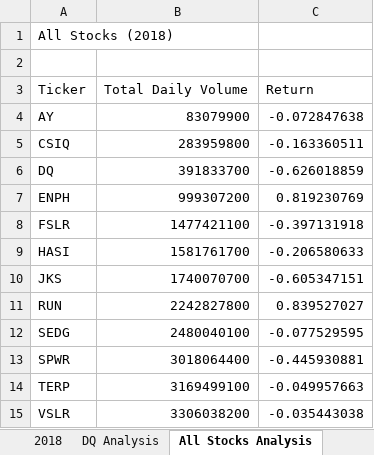
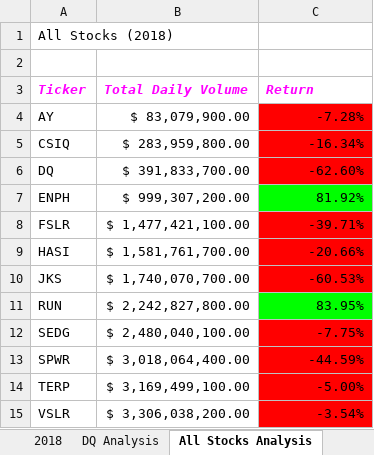
Before and after one commit to yoyoFC/stocks-analysis, an Excel workbook: green_stocks.xlsm, sheet All Stocks Analysis, drawn as a sheet; values as stored, in another font and other column widths than the file's, no borders; the diff names each change by its address in the sheet, - before the commit and + after, or states it on an @@ line.

Commit message:
Section 2.4 cell format

```diff
--- a/green_stocks.xlsm (sheet All Stocks Analysis)
+++ b/green_stocks.xlsm (sheet All Stocks Analysis)
@@ A3:C3 bold: off → on, italic: off → on, text colour: black → #FF00FF @@
-B4 (Total Daily Volume): 83079900
+B4 (Total Daily Volume): $ 83,079,900.00
-C4 (Return): -0.072847638
+C4 (Return): -7.28%
-C4:C6 fill: none
+C4:C6 fill: #FF0000
-B5 (Total Daily Volume): 283959800
+B5 (Total Daily Volume): $ 283,959,800.00
-C5 (Return): -0.163360511
+C5 (Return): -16.34%
-B6 (Total Daily Volume): 391833700
+B6 (Total Daily Volume): $ 391,833,700.00
-C6 (Return): -0.626018859
+C6 (Return): -62.60%
-B7 (Total Daily Volume): 999307200
+B7 (Total Daily Volume): $ 999,307,200.00
-C7 (Return): 0.819230769
+C7 (Return): 81.92%
-C7 fill: none
+C7 fill: #00FF00
-B8 (Total Daily Volume): 1477421100
+B8 (Total Daily Volume): $ 1,477,421,100.00
-C8 (Return): -0.397131918
+C8 (Return): -39.71%
-C8:C10 fill: none
+C8:C10 fill: #FF0000
-B9 (Total Daily Volume): 1581761700
+B9 (Total Daily Volume): $ 1,581,761,700.00
-C9 (Return): -0.206580633
+C9 (Return): -20.66%
-B10 (Total Daily Volume): 1740070700
+B10 (Total Daily Volume): $ 1,740,070,700.00
-C10 (Return): -0.605347151
+C10 (Return): -60.53%
-B11 (Total Daily Volume): 2242827800
+B11 (Total Daily Volume): $ 2,242,827,800.00
-C11 (Return): 0.839527027
+C11 (Return): 83.95%
-C11 fill: none
+C11 fill: #00FF00
-B12 (Total Daily Volume): 2480040100
+B12 (Total Daily Volume): $ 2,480,040,100.00
-C12 (Return): -0.077529595
+C12 (Return): -7.75%
-C12:C15 fill: none
+C12:C15 fill: #FF0000
-B13 (Total Daily Volume): 3018064400
+B13 (Total Daily Volume): $ 3,018,064,400.00
-C13 (Return): -0.445930881
+C13 (Return): -44.59%
-B14 (Total Daily Volume): 3169499100
+B14 (Total Daily Volume): $ 3,169,499,100.00
-C14 (Return): -0.049957663
+C14 (Return): -5.00%
-B15 (Total Daily Volume): 3306038200
+B15 (Total Daily Volume): $ 3,306,038,200.00
-C15 (Return): -0.035443038
+C15 (Return): -3.54%
```
